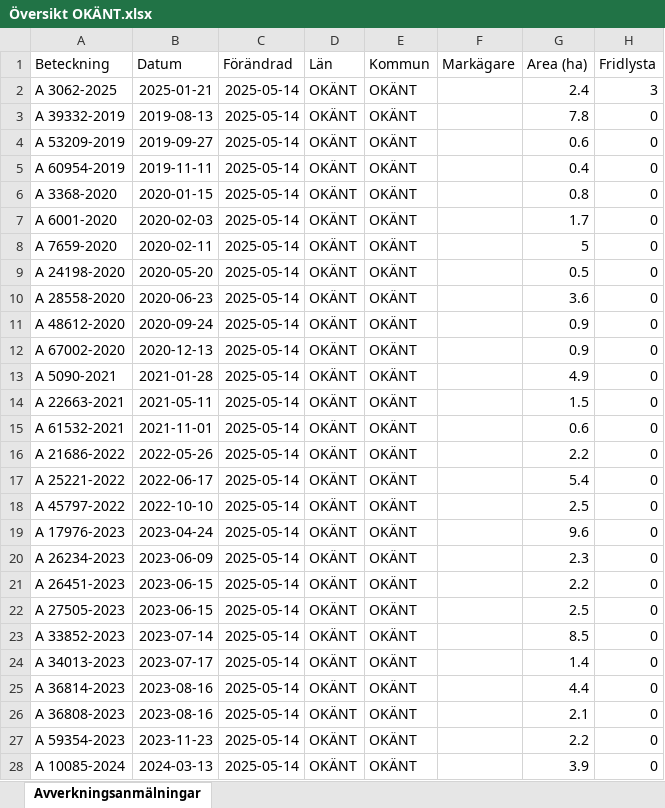
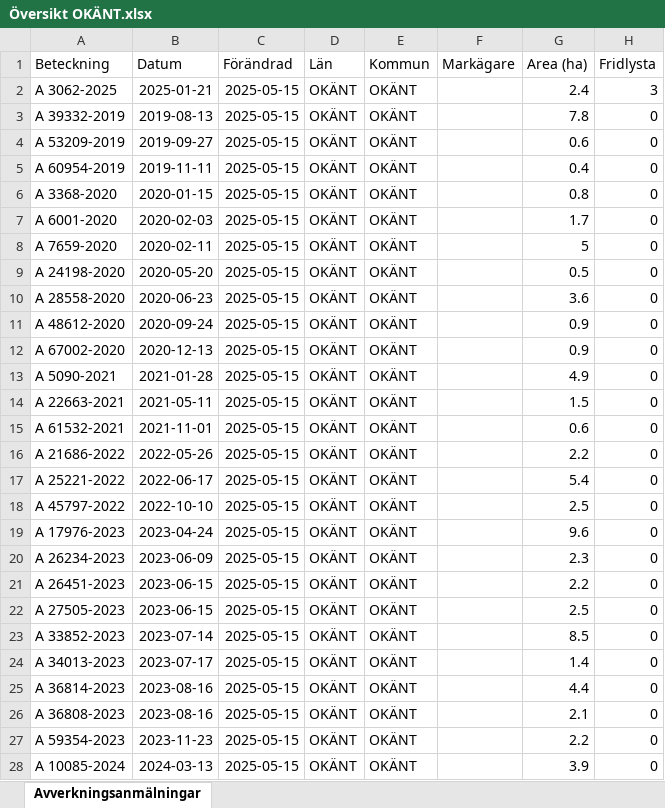
Before and after one commit to klasma/Logging_SVERIGE, an Excel workbook: Logging_OKANT/Logging_OKANT/Översikt OKÄNT.xlsx, sheet Avverkningsanmälningar, drawn as a sheet; only a part is shown; values as stored, in another font and other column widths than the file's, no borders; the diff covers the shown part only; the diff names each change by its address in the sheet, - before the commit and + after, or states it on an @@ line.

```diff
--- a/Logging_OKANT/Logging_OKANT/Översikt OKÄNT.xlsx (sheet Avverkningsanmälningar)
+++ b/Logging_OKANT/Logging_OKANT/Översikt OKÄNT.xlsx (sheet Avverkningsanmälningar)
-C2:C28 (Förändrad): 2025-05-14
+C2:C28 (Förändrad): 2025-05-15
```
Also changed, not shown: 15 edited cells elsewhere in this sheet, 3 other files.
